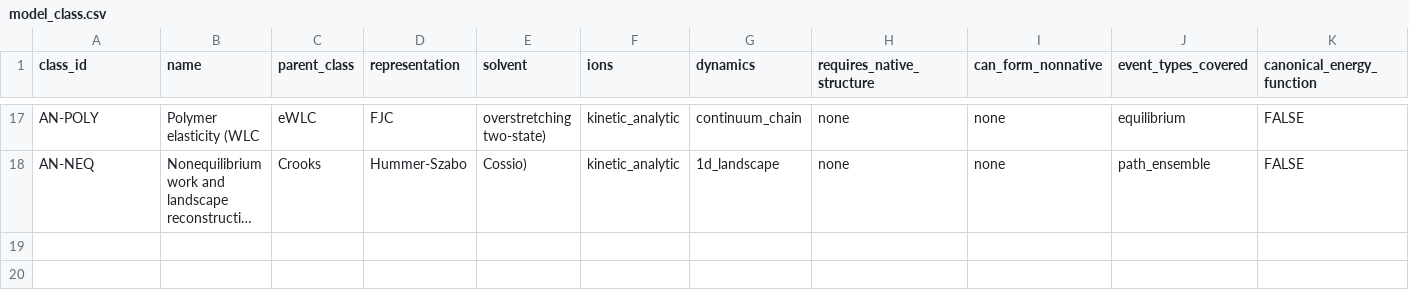
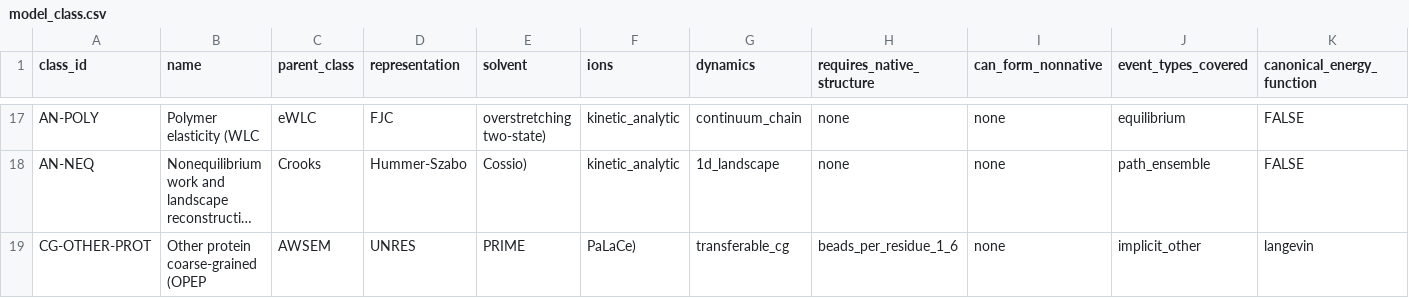
Before and after one commit to MattH55/smash-sim, a CSV file: vocab/model_class.csv, drawn as a sheet; only a part is shown, gaps mark what is left out; long unchanged cells end in …; rows hold the shown columns only; the diff names each change by its address in the sheet, - before the commit and + after, or states it on an @@ line.

```diff
--- a/vocab/model_class.csv
+++ b/vocab/model_class.csv
+row 19: CG-OTHER-PROT | Other protein coarse-grained (OPEP | AWSEM | UNRES | PRIME | PaLaCe) | transferable_cg | beads_per_residue_1_6 | none | implicit_other | langevin
```
Also changed, not shown: 14 other files.
